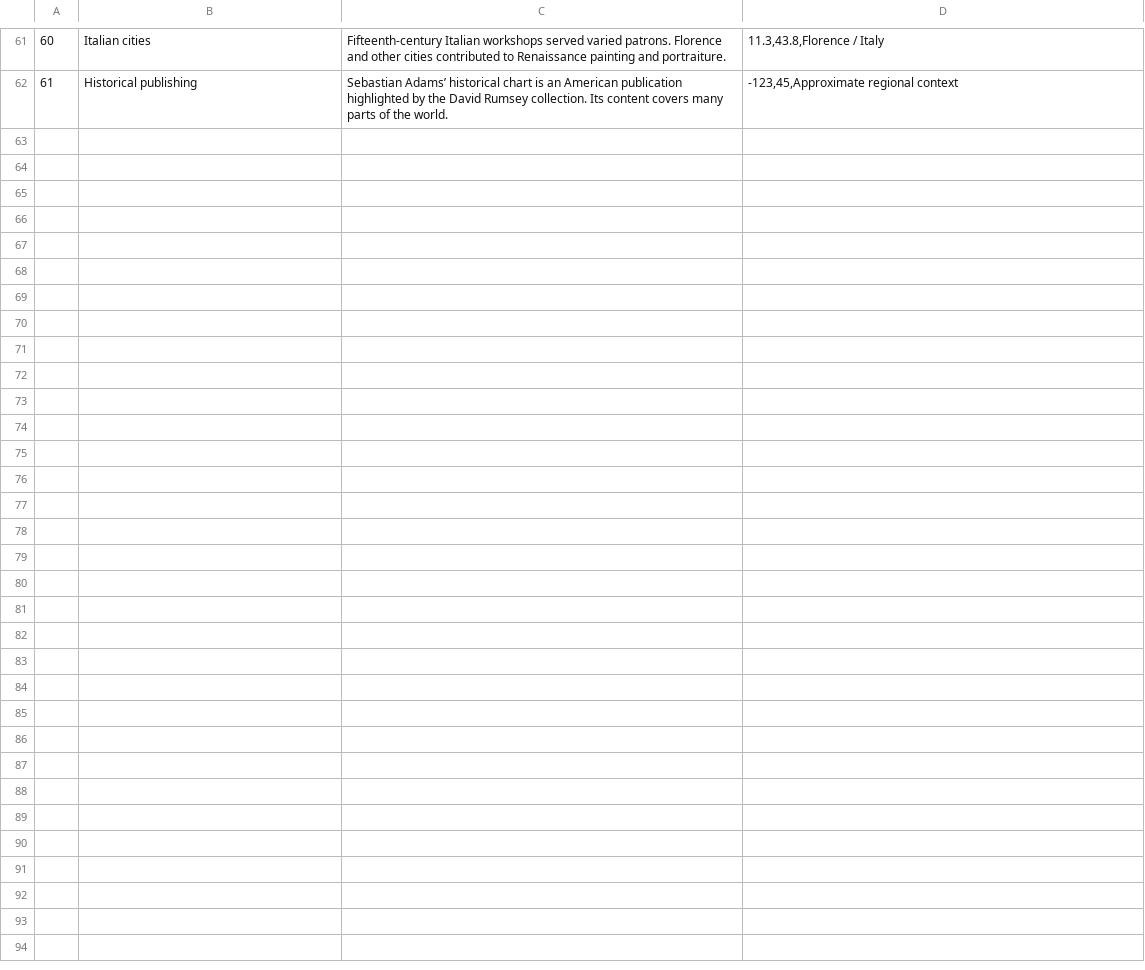
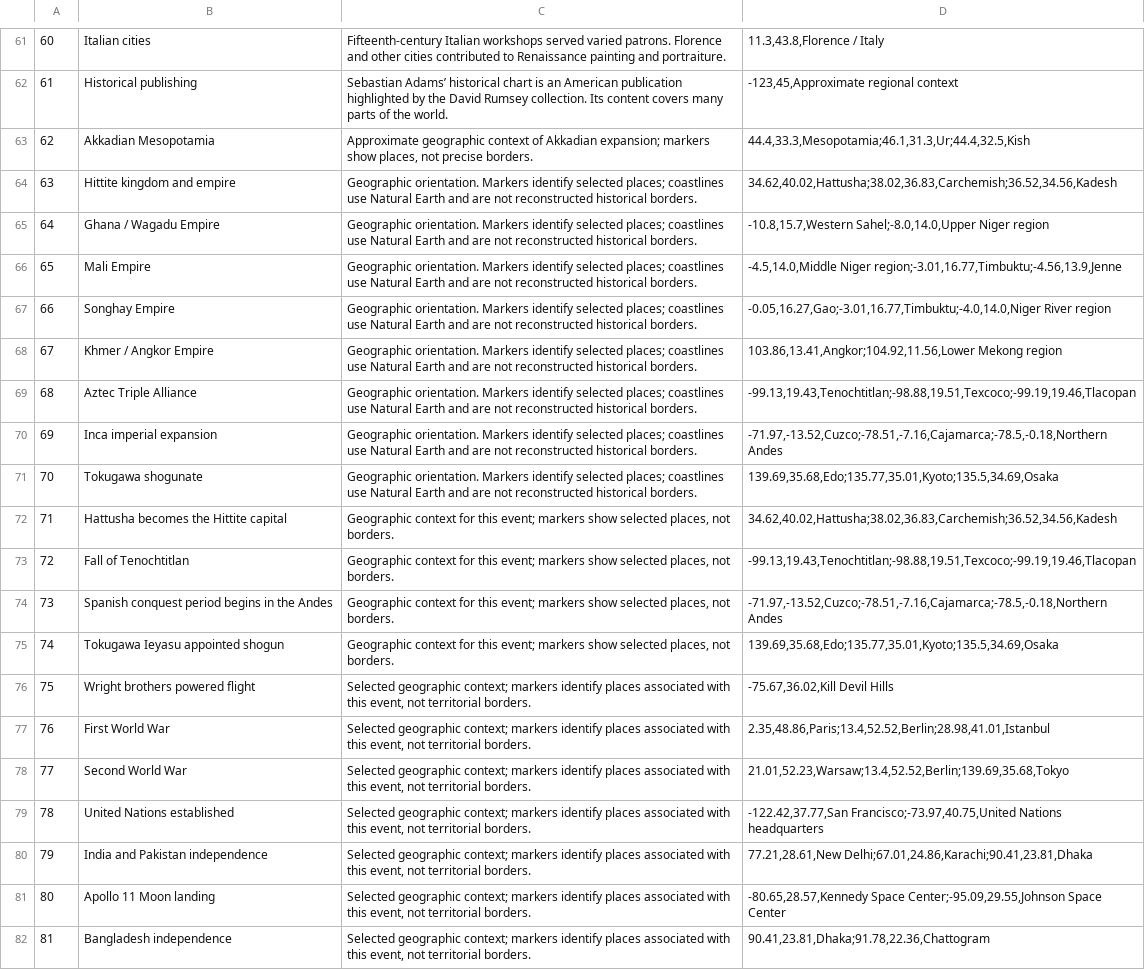
Before and after one commit to tasnimmeem1/HistoryInAGlimpse_Demo, a TSV file: src/main/resources/era-settings.tsv, drawn as a sheet; only a part is shown, gaps mark what is left out; the diff covers the shown part only.

```diff
--- a/src/main/resources/era-settings.tsv
+++ b/src/main/resources/era-settings.tsv
@@ -62 +62,21 @@
 61	Historical publishing	Sebastian Adams’ historical chart is an American publication highlighted by the David Rumsey collection. Its content covers many parts of the world.	-123,45,Approximate regional context
+62	Akkadian Mesopotamia	Approximate geographic context of Akkadian expansion; markers show places, not precise borders.	44.4,33.3,Mesopotamia;46.1,31.3,Ur;44.4,32.5,Kish
+63	Hittite kingdom and empire	Geographic orientation. Markers identify selected places; coastlines use Natural Earth and are not reconstructed historical borders.	34.62,40.02,Hattusha;38.02,36.83,Carchemish;36.52,34.56,Kadesh
+64	Ghana / Wagadu Empire	Geographic orientation. Markers identify selected places; coastlines use Natural Earth and are not reconstructed historical borders.	-10.8,15.7,Western Sahel;-8.0,14.0,Upper Niger region
+65	Mali Empire	Geographic orientation. Markers identify selected places; coastlines use Natural Earth and are not reconstructed historical borders.	-4.5,14.0,Middle Niger region;-3.01,16.77,Timbuktu;-4.56,13.9,Jenne
+66	Songhay Empire	Geographic orientation. Markers identify selected places; coastlines use Natural Earth and are not reconstructed historical borders.	-0.05,16.27,Gao;-3.01,16.77,Timbuktu;-4.0,14.0,Niger River region
+67	Khmer / Angkor Empire	Geographic orientation. Markers identify selected places; coastlines use Natural Earth and are not reconstructed historical borders.	103.86,13.41,Angkor;104.92,11.56,Lower Mekong region
+68	Aztec Triple Alliance	Geographic orientation. Markers identify selected places; coastlines use Natural Earth and are not reconstructed historical borders.	-99.13,19.43,Tenochtitlan;-98.88,19.51,Texcoco;-99.19,19.46,Tlacopan
+69	Inca imperial expansion	Geographic orientation. Markers identify selected places; coastlines use Natural Earth and are not reconstructed historical borders.	-71.97,-13.52,Cuzco;-78.51,-7.16,Cajamarca;-78.5,-0.18,Northern Andes
+70	Tokugawa shogunate	Geographic orientation. Markers identify selected places; coastlines use Natural Earth and are not reconstructed historical borders.	139.69,35.68,Edo;135.77,35.01,Kyoto;135.5,34.69,Osaka
+71	Hattusha becomes the Hittite capital	Geographic context for this event; markers show selected places, not borders.	34.62,40.02,Hattusha;38.02,36.83,Carchemish;36.52,34.56,Kadesh
+72	Fall of Tenochtitlan	Geographic context for this event; markers show selected places, not borders.	-99.13,19.43,Tenochtitlan;-98.88,19.51,Texcoco;-99.19,19.46,Tlacopan
+73	Spanish conquest period begins in the Andes	Geographic context for this event; markers show selected places, not borders.	-71.97,-13.52,Cuzco;-78.51,-7.16,Cajamarca;-78.5,-0.18,Northern Andes
+74	Tokugawa Ieyasu appointed shogun	Geographic context for this event; markers show selected places, not borders.	139.69,35.68,Edo;135.77,35.01,Kyoto;135.5,34.69,Osaka
+75	Wright brothers powered flight	Selected geographic context; markers identify places associated with this event, not territorial borders.	-75.67,36.02,Kill Devil Hills
+76	First World War	Selected geographic context; markers identify places associated with this event, not territorial borders.	2.35,48.86,Paris;13.4,52.52,Berlin;28.98,41.01,Istanbul
+77	Second World War	Selected geographic context; markers identify places associated with this event, not territorial borders.	21.01,52.23,Warsaw;13.4,52.52,Berlin;139.69,35.68,Tokyo
+78	United Nations established	Selected geographic context; markers identify places associated with this event, not territorial borders.	-122.42,37.77,San Francisco;-73.97,40.75,United Nations headquarters
+79	India and Pakistan independence	Selected geographic context; markers identify places associated with this event, not territorial borders.	77.21,28.61,New Delhi;67.01,24.86,Karachi;90.41,23.81,Dhaka
+80	Apollo 11 Moon landing	Selected geographic context; markers identify places associated with this event, not territorial borders.	-80.65,28.57,Kennedy Space Center;-95.09,29.55,Johnson Space Center
+81	Bangladesh independence	Selected geographic context; markers identify places associated with this event, not territorial borders.	90.41,23.81,Dhaka;91.78,22.36,Chattogram
```
Also changed, not shown: 11 added rows elsewhere in this file, design/time-scale.tsv, 35 other files.
